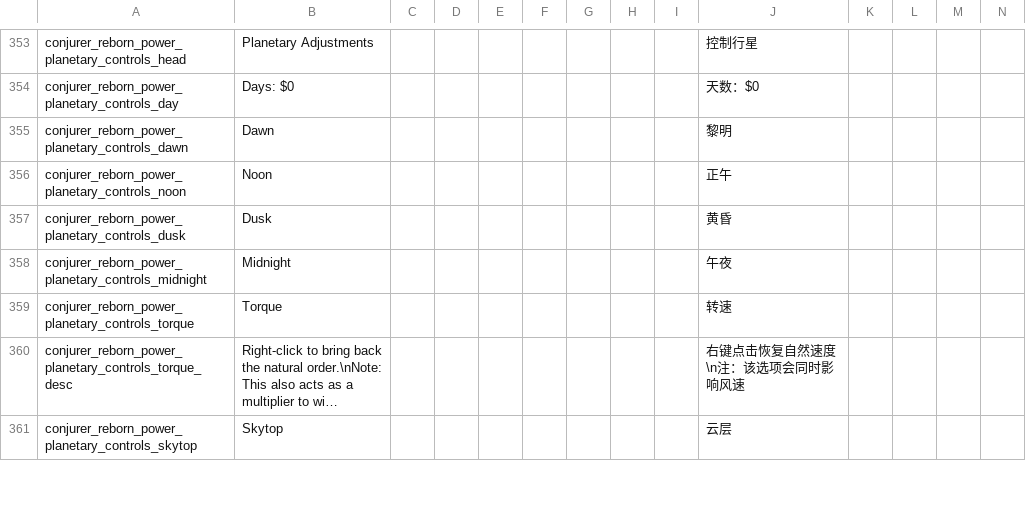
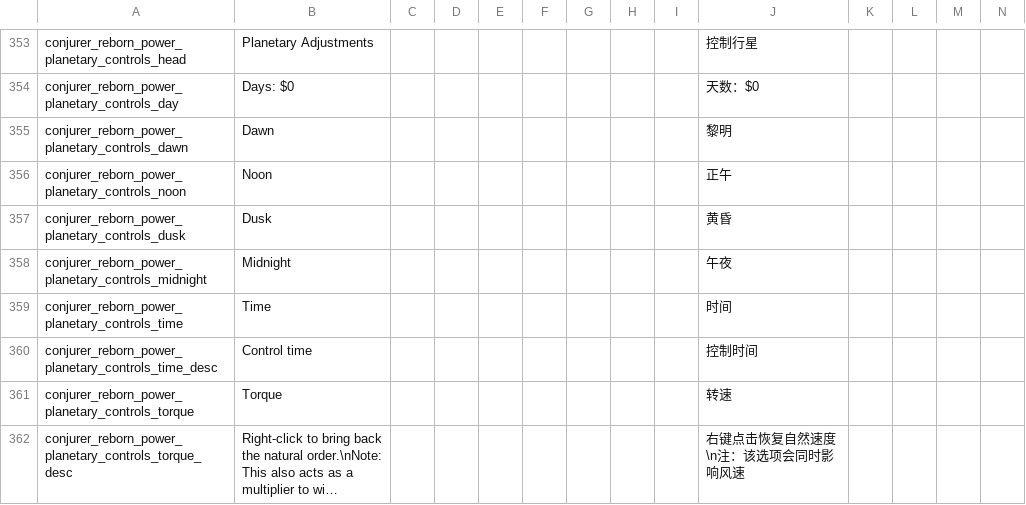
Before and after one commit to KagiamamaHIna/conjurer_reborn, a CSV file: files/lang/lang.csv, drawn as a sheet; only a part is shown, gaps mark what is left out; the shorter side is filled out with more unchanged rows; long unchanged cells end in …; rows hold the shown columns only; the diff names each change by its address in the sheet, - before the commit and + after, or states it on an @@ line.

```diff
--- a/files/lang/lang.csv
+++ b/files/lang/lang.csv
+row 359: conjurer_reborn_power_planetary_controls_time | Time |  |  |  |  |  |  |  | 时间
+row 360: conjurer_reborn_power_planetary_controls_time_desc | Control time |  |  |  |  |  |  |  | 控制时间
```
Also changed, not shown: 7 other files.
